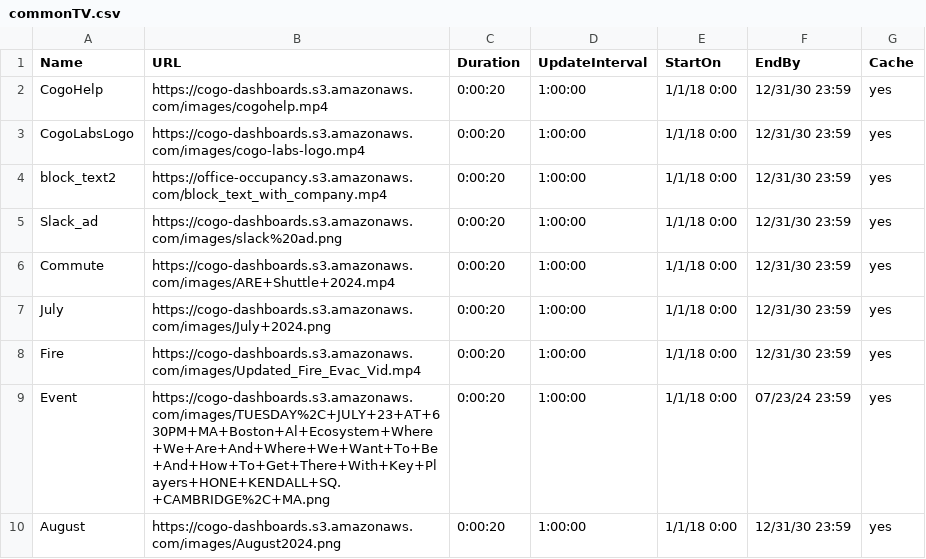
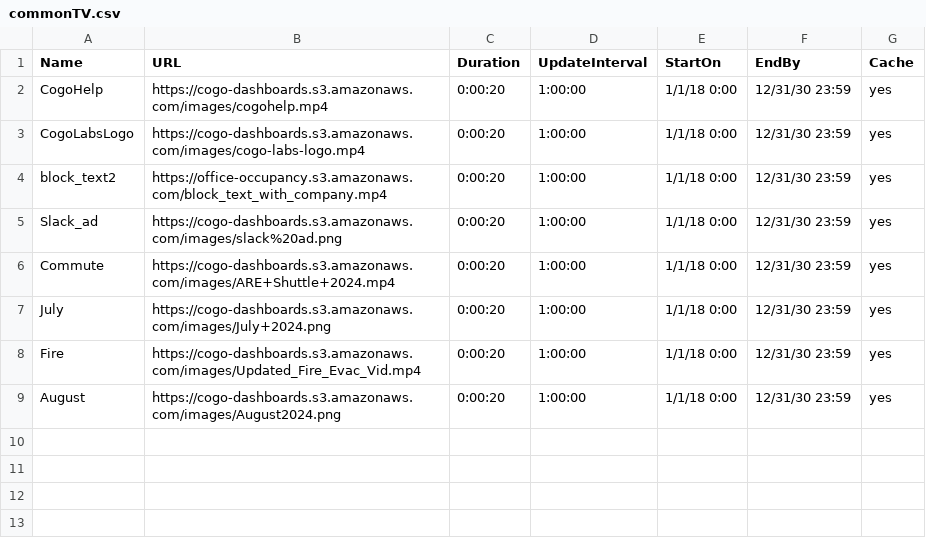
Before and after one commit to cogo-roadmaps/exhibits, a CSV file: csv/commonTV.csv, drawn as a sheet.

Commit message:
Update commonTV.csv

```diff
--- a/csv/commonTV.csv
+++ b/csv/commonTV.csv
@@ -8,3 +8,2 @@ July,https://cogo-dashboards.s3.amazonaws.com/images/July+2024.png,0:00:20,1:00:
 Fire,https://cogo-dashboards.s3.amazonaws.com/images/Updated_Fire_Evac_Vid.mp4,0:00:20,1:00:00,1/1/18 0:00,12/31/30 23:59,yes
-Event,https://cogo-dashboards.s3.amazonaws.com/images/TUESDAY%2C+JULY+23+AT+630PM+MA+Boston+Al+Ecosystem+Where+We+Are+And+Where+We+Want+To+Be+And+How+To+Get+There+With+Key+Players+HONE+KENDALL+SQ.+CAMBRIDGE%2C+MA.png,0:00:20,1:00:00,1/1/18 0:00,07/23/24 23:59,yes
 August,https://cogo-dashboards.s3.amazonaws.com/images/August2024.png,0:00:20,1:00:00,1/1/18 0:00,12/31/30 23:59,yes
```
